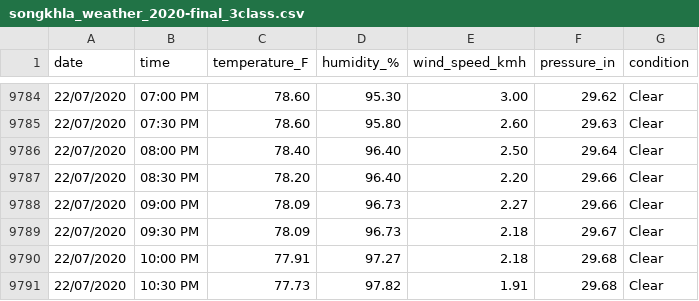
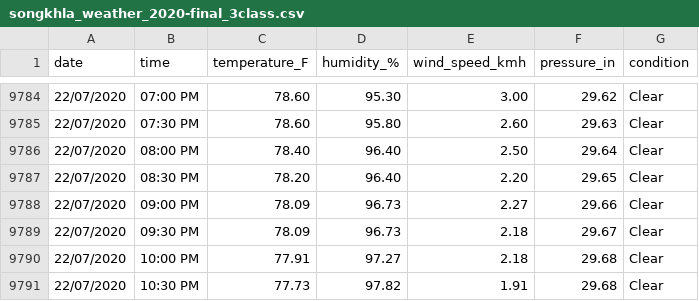
Before and after one commit to sakkarin31/CarAccident, a CSV file: dataset/eda/songkhla_weather_2020-final_3class.csv (was dataset/songkhla_weather_2020-final_3class.csv), drawn as a sheet; only a part is shown, gaps mark what is left out; the diff covers the shown part only.

```diff
--- a/dataset/songkhla_weather_2020-final_3class.csv
+++ b/dataset/eda/songkhla_weather_2020-final_3class.csv
@@ -9786,3 +9786,3 @@ date,time,temperature_F,humidity_%,wind_speed_kmh,pressure_in,condition
 22/07/2020,08:00 PM,78.40,96.40,2.50,29.64,Clear
-22/07/2020,08:30 PM,78.20,96.40,2.20,29.66,Clear
+22/07/2020,08:30 PM,78.20,96.40,2.20,29.65,Clear
 22/07/2020,09:00 PM,78.09,96.73,2.27,29.66,Clear
```
Also changed, not shown: 24 edited cells elsewhere in this file, dataset/cleandaily-2020.csv, 26 other files.
